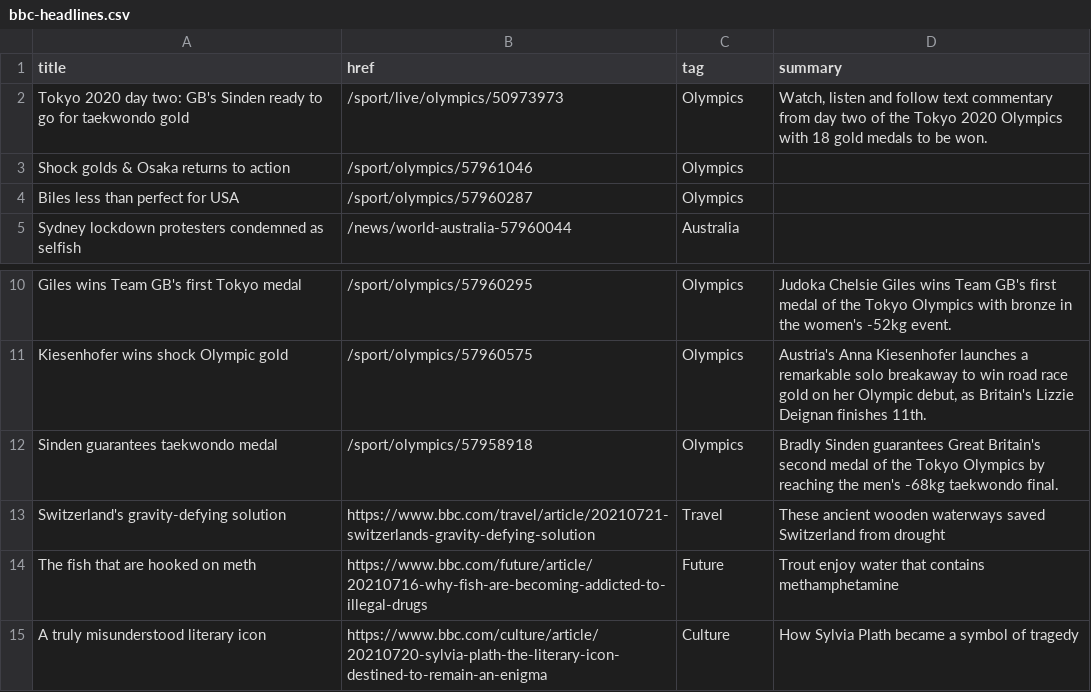
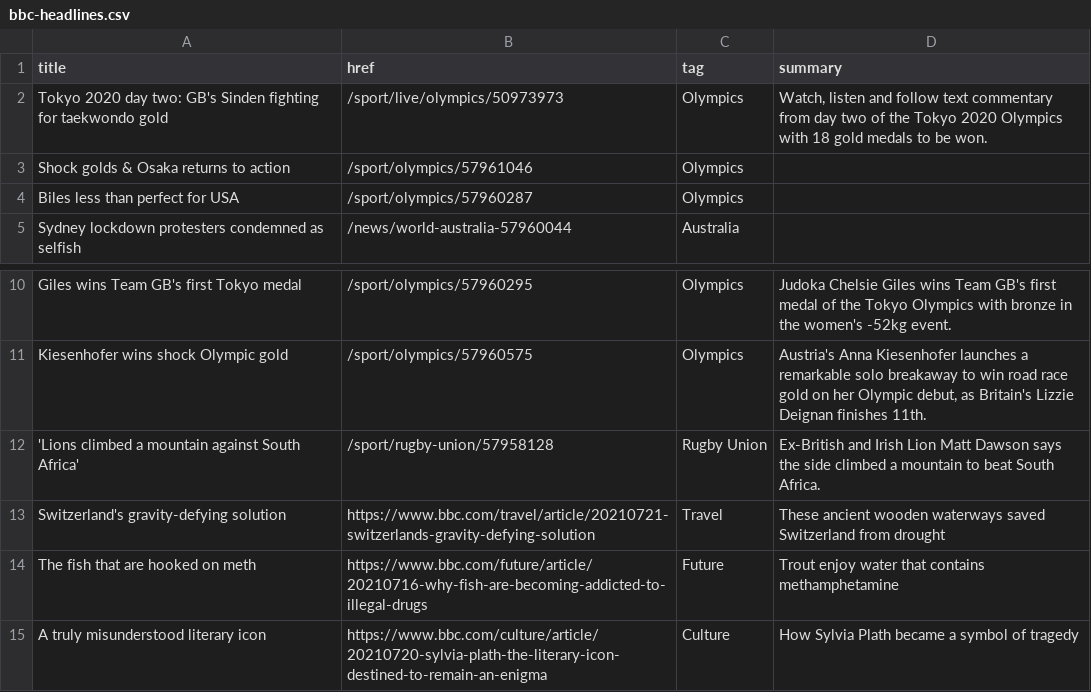
Before and after one commit to Suhailhassanbhat/Covid_Data_Scraper, a CSV file: bbc-headlines.csv, drawn as a sheet; only a part is shown, gaps mark what is left out.

```diff
--- a/bbc-headlines.csv
+++ b/bbc-headlines.csv
@@ -1,3 +1,3 @@
 title,href,tag,summary
-Tokyo 2020 day two: GB's Sinden ready to go for taekwondo gold,/sport/live/olympics/50973973,Olympics,"Watch, listen and follow text commentary from day two of the Tokyo 2020 Olympics with 18 gold medals to be won."
+Tokyo 2020 day two: GB's Sinden fighting for taekwondo gold,/sport/live/olympics/50973973,Olympics,"Watch, listen and follow text commentary from day two of the Tokyo 2020 Olympics with 18 gold medals to be won."
 Shock golds & Osaka returns to action,/sport/olympics/57961046,Olympics,
@@ -11,3 +11,3 @@ Giles wins Team GB's first Tokyo medal,/sport/olympics/57960295,Olympics,Judoka
 Kiesenhofer wins shock Olympic gold,/sport/olympics/57960575,Olympics,"Austria's Anna Kiesenhofer launches a remarkable solo breakaway to win road race gold on her Olympic debut, as Britain's Lizzie Deignan finishes 11th."
-Sinden guarantees taekwondo medal,/sport/olympics/57958918,Olympics,Bradly Sinden guarantees Great Britain's second medal of the Tokyo Olympics by reaching the men's -68kg taekwondo final.
+'Lions climbed a mountain against South Africa',/sport/rugby-union/57958128,Rugby Union,Ex-British and Irish Lion Matt Dawson says the side climbed a mountain to beat South Africa.
 Switzerland's gravity-defying solution,https://www.bbc.com/travel/article/20210721-switzerlands-gravity-defying-solution,Travel,These ancient wooden waterways saved Switzerland from drought
```
